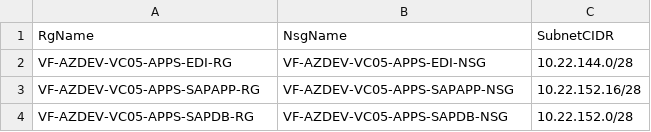
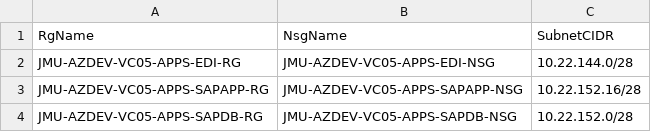
Before and after one commit to Derek-Ashmore/Powershell-Examples, a CSV file: azure/AddNsgRule/devApps.csv, drawn as a sheet.

```diff
--- a/azure/AddNsgRule/devApps.csv
+++ b/azure/AddNsgRule/devApps.csv
@@ -1,4 +1,4 @@
 RgName,NsgName,SubnetCIDR
-VF-AZDEV-VC05-APPS-EDI-RG,VF-AZDEV-VC05-APPS-EDI-NSG,10.22.144.0/28
-VF-AZDEV-VC05-APPS-SAPAPP-RG,VF-AZDEV-VC05-APPS-SAPAPP-NSG,10.22.152.16/28
-VF-AZDEV-VC05-APPS-SAPDB-RG,VF-AZDEV-VC05-APPS-SAPDB-NSG,10.22.152.0/28
+JMU-AZDEV-VC05-APPS-EDI-RG,JMU-AZDEV-VC05-APPS-EDI-NSG,10.22.144.0/28
+JMU-AZDEV-VC05-APPS-SAPAPP-RG,JMU-AZDEV-VC05-APPS-SAPAPP-NSG,10.22.152.16/28
+JMU-AZDEV-VC05-APPS-SAPDB-RG,JMU-AZDEV-VC05-APPS-SAPDB-NSG,10.22.152.0/28
```
Also changed, not shown: 10 other files.
